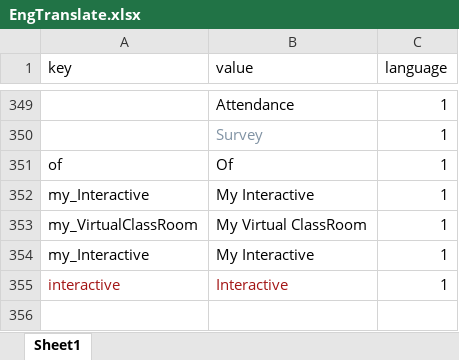
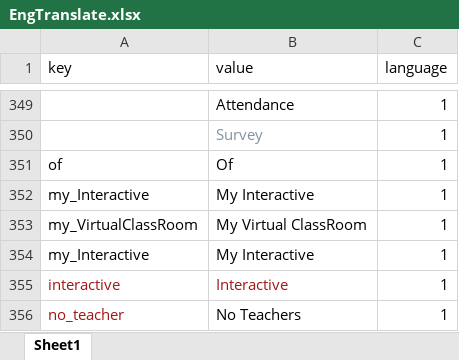
Before and after one commit to learnoviaeg/Learnovia-Backend, an Excel workbook: public/translation/EngTranslate.xlsx, sheet Sheet1, drawn as a sheet; only a part is shown, gaps mark what is left out; values as stored, in another font and other column widths than the file's, no borders; the diff names each change by its address in the sheet, - before the commit and + after, or states it on an @@ line.

```diff
--- a/public/translation/EngTranslate.xlsx (sheet Sheet1)
+++ b/public/translation/EngTranslate.xlsx (sheet Sheet1)
+row 356: no_teacher | No Teachers | 1
```
Also changed, not shown: public/translation/ArabTranslate.xlsx.
